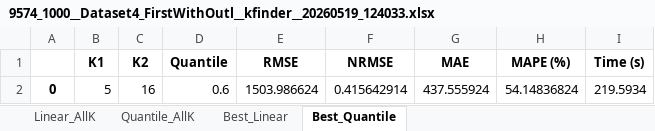
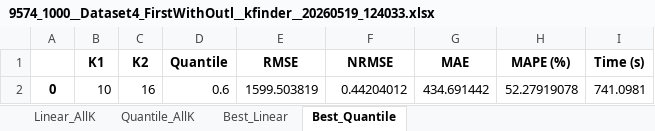
Before and after one commit to vojouv/Skrips, an Excel workbook: datasets/output/9574_1000__Dataset4_FirstWithOutl__kfinder__20260519_124033.xlsx, sheet Best_Quantile, drawn as a sheet; values as stored, in another font and other column widths than the file's, no borders; the diff names each change by its address in the sheet, - before the commit and + after, or states it on an @@ line.

```diff
--- a/datasets/output/9574_1000__Dataset4_FirstWithOutl__kfinder__20260519_124033.xlsx (sheet Best_Quantile)
+++ b/datasets/output/9574_1000__Dataset4_FirstWithOutl__kfinder__20260519_124033.xlsx (sheet Best_Quantile)
-B2 (K1): 5
+B2 (K1): 10
-E2 (RMSE): 1503.986624
+E2 (RMSE): 1599.503819
-F2 (NRMSE): 0.415642914
+F2 (NRMSE): 0.44204012
-G2 (MAE): 437.555924
+G2 (MAE): 434.691442
-H2 (MAPE (%)): 54.14836824
+H2 (MAPE (%)): 52.27919078
-I2 (Time (s)): 219.5934
+I2 (Time (s)): 741.0981
```
Also changed, not shown: sheet Quantile_AllK, sheet Linear_AllK, sheet Best_Linear.
